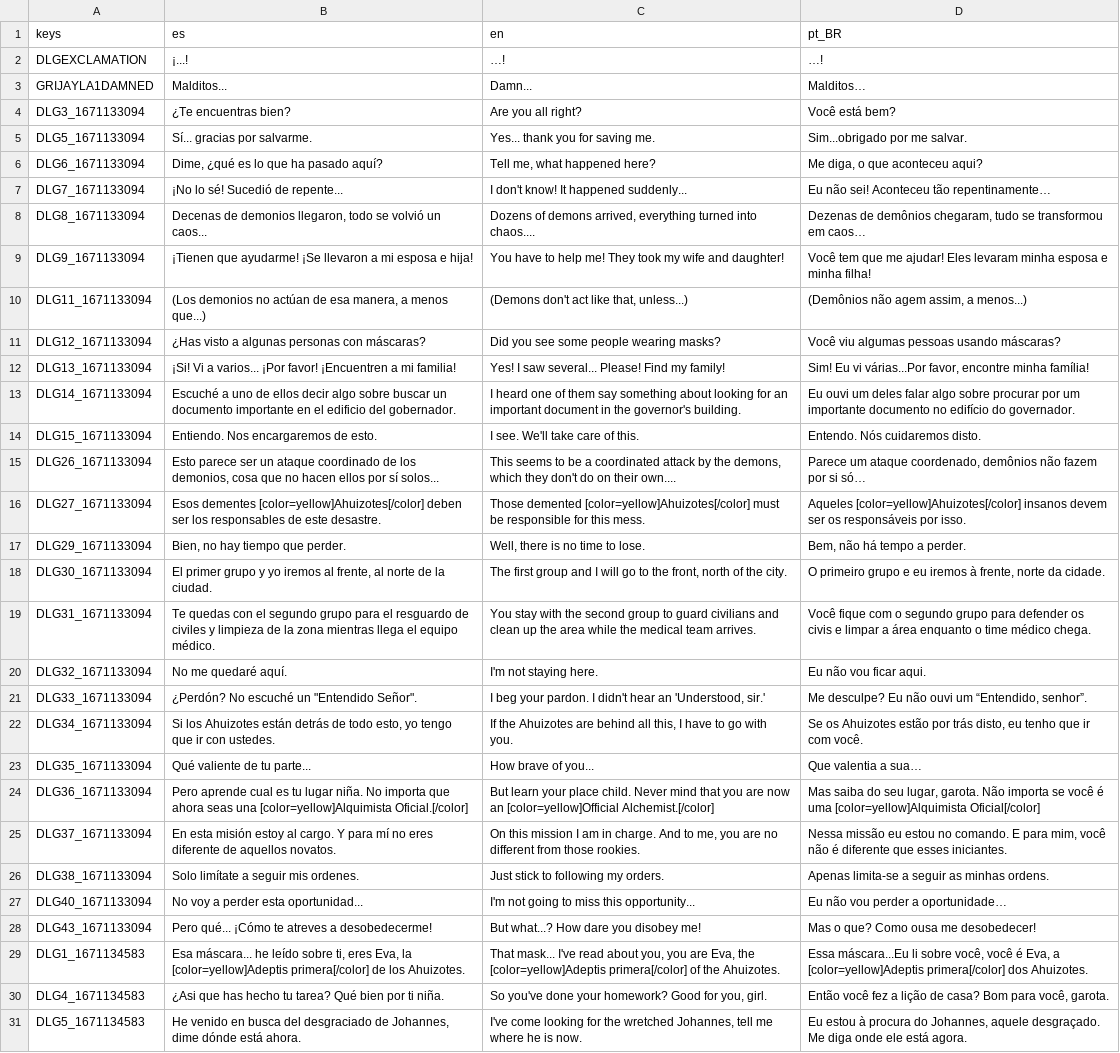
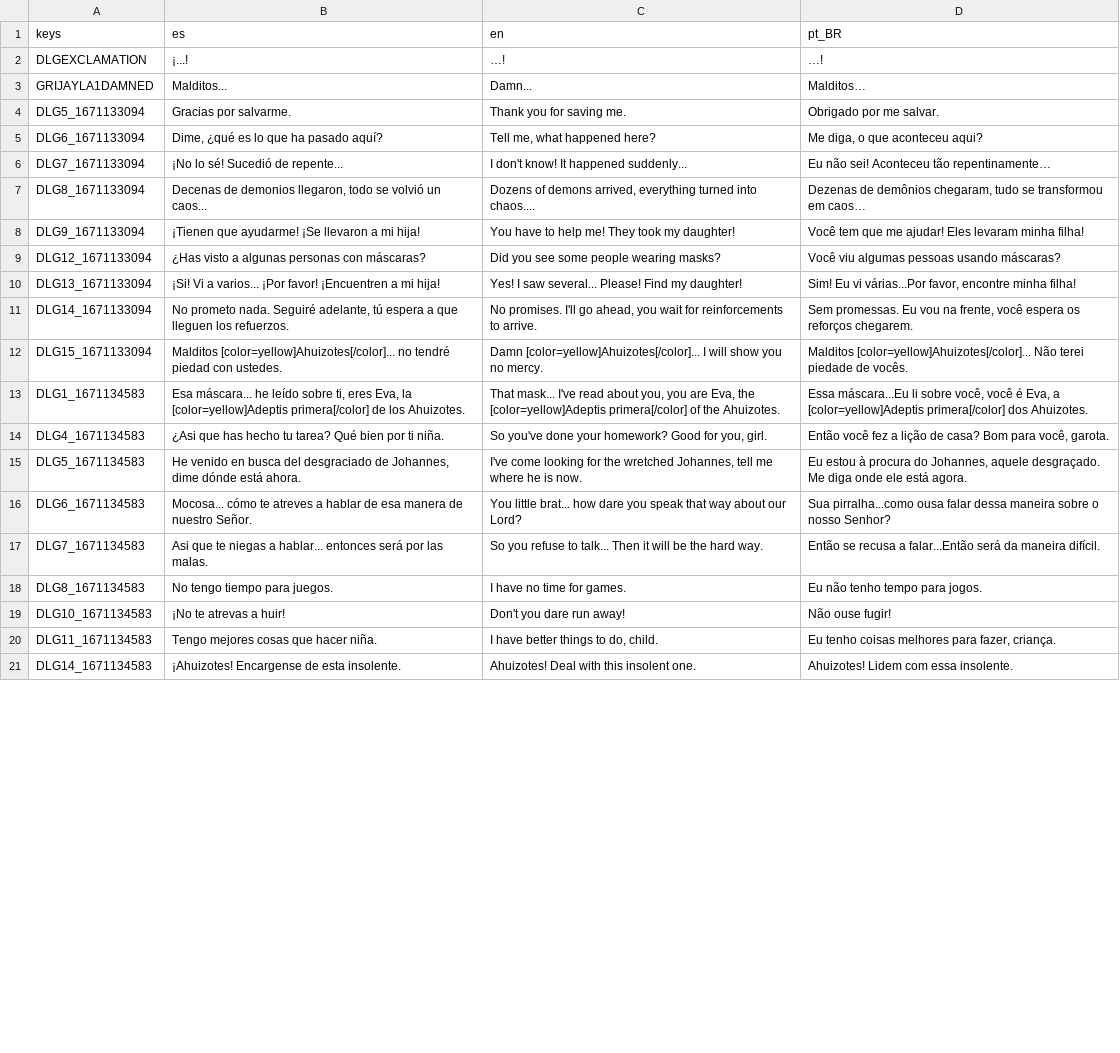
Before and after one commit to dannygaray60/toziuha-night-oota-revamped-translation, a CSV file: localization/dialogs.csv, drawn as a sheet; only a part is shown; the shorter side is filled out with more unchanged rows; the diff covers the shown part only.

```diff
--- a/localization/dialogs.csv
+++ b/localization/dialogs.csv
@@ -3,4 +3,3 @@ DLGEXCLAMATION,¡...!,…!,…!
 GRIJAYLA1DAMNED,Malditos...,Damn...,Malditos…
-DLG3_1671133094,¿Te encuentras bien?,Are you all right?,Você está bem?
-DLG5_1671133094,Sí... gracias por salvarme.,Yes... thank you for saving me.,Sim...obrigado por me salvar.
+DLG5_1671133094,Gracias por salvarme.,Thank you for saving me.,Obrigado por me salvar.
 DLG6_1671133094,"Dime, ¿qué es lo que ha pasado aquí?","Tell me, what happened here?","Me diga, o que aconteceu aqui?"
@@ -8,22 +7,7 @@ DLG7_1671133094,¡No lo sé! Sucedió de repente...,I don't know! It happened su
 DLG8_1671133094,"Decenas de demonios llegaron, todo se volvió un caos...","Dozens of demons arrived, everything turned into chaos....","Dezenas de demônios chegaram, tudo se transformou em caos…"
-DLG9_1671133094,¡Tienen que ayudarme! ¡Se llevaron a mi esposa e hija!,You have to help me! They took my wife and daughter!,Você tem que me ajudar! Eles levaram minha esposa e minha filha!
-DLG11_1671133094,"(Los demonios no actúan de esa manera, a menos que...)","(Demons don't act like that, unless...)","(Demônios não agem assim, a menos...) "
+DLG9_1671133094,¡Tienen que ayudarme! ¡Se llevaron a mi hija!,You have to help me! They took my daughter!,Você tem que me ajudar! Eles levaram minha filha!
 DLG12_1671133094,¿Has visto a algunas personas con máscaras?,Did you see some people wearing masks?,Você viu algumas pessoas usando máscaras?
-DLG13_1671133094,¡Si! Vi a varios... ¡Por favor! ¡Encuentren a mi familia!,Yes! I saw several... Please! Find my family!,"Sim! Eu vi várias...Por favor, encontre minha família!"
-DLG14_1671133094,Escuché a uno de ellos decir algo sobre buscar un documento importante en el edificio del gobernador.,I heard one of them say something about looking for an important document in the governor's building.,Eu ouvi um deles falar algo sobre procurar por um importante documento no edifício do governador.
-DLG15_1671133094,Entiendo. Nos encargaremos de esto.,I see. We'll take care of this.,Entendo. Nós cuidaremos disto.
-DLG26_1671133094,"Esto parece ser un ataque coordinado de los demonios, cosa que no hacen ellos por sí solos...","This seems to be a coordinated attack by the demons, which they don't do on their own....","Parece um ataque coordenado, demônios não fazem por si só…"
-DLG27_1671133094,Esos dementes [color=yellow]Ahuizotes[/color] deben ser los responsables de este desastre.,Those demented [color=yellow]Ahuizotes[/color] must be responsible for this mess.,Aqueles [color=yellow]Ahuizotes[/color] insanos devem ser os responsáveis por isso.
-DLG29_1671133094,"Bien, no hay tiempo que perder.","Well, there is no time to lose.","Bem, não há tempo a perder."
-DLG30_1671133094,"El primer grupo y yo iremos al frente, al norte de la ciudad.","The first group and I will go to the front, north of the city.","O primeiro grupo e eu iremos à frente, norte da cidade."
-DLG31_1671133094,Te quedas con el segundo grupo para el resguardo de civiles y limpieza de la zona mientras llega el equipo médico.,You stay with the second group to guard civilians and clean up the area while the medical team arrives.,Você fique com o segundo grupo para defender os civis e limpar a área enquanto o time médico chega.
-DLG32_1671133094,No me quedaré aquí.,I'm not staying here.,Eu não vou ficar aqui.
-DLG33_1671133094,"¿Perdón? No escuché un ""Entendido Señor"".","I beg your pardon. I didn't hear an 'Understood, sir.'","Me desculpe? Eu não ouvi um “Entendido, senhor”."
-DLG34_1671133094,"Si los Ahuizotes están detrás de todo esto, yo tengo que ir con ustedes.","If the Ahuizotes are behind all this, I have to go with you.","Se os Ahuizotes estão por trás disto, eu tenho que ir com você."
-DLG35_1671133094,Qué valiente de tu parte...,How brave of you...,Que valentia a sua…
-DLG36_1671133094,Pero aprende cual es tu lugar niña. No importa que ahora seas una [color=yellow]Alquimista Oficial.[/color],But learn your place child. Never mind that you are now an [color=yellow]Official Alchemist.[/color],"Mas saiba do seu lugar, garota. Não importa se você é uma [color=yellow]Alquimista Oficial[/color] "
-DLG37_1671133094,En esta misión estoy al cargo. Y para mí no eres diferente de aquellos novatos.,"On this mission I am in charge. And to me, you are no different from those rookies.","Nessa missão eu estou no comando. E para mim, você não é diferente que esses iniciantes."
-DLG38_1671133094,Solo limítate a seguir mis ordenes.,Just stick to following my orders.,Apenas limita-se a seguir as minhas ordens.
-DLG40_1671133094,No voy a perder esta oportunidad...,I'm not going to miss this opportunity...,Eu não vou perder a oportunidade…
-DLG43_1671133094,Pero qué... ¡Cómo te atreves a desobedecerme!,But what...? How dare you disobey me!,Mas o que? Como ousa me desobedecer!
+DLG13_1671133094,¡Si! Vi a varios... ¡Por favor! ¡Encuentren a mi hija!,Yes! I saw several... Please! Find my daughter!,"Sim! Eu vi várias...Por favor, encontre minha filha!"
+DLG14_1671133094,"No prometo nada. Seguiré adelante, tú espera a que lleguen los refuerzos.","No promises. I'll go ahead, you wait for reinforcements to arrive.","Sem promessas. Eu vou na frente, você espera os reforços chegarem."
+DLG15_1671133094,Malditos [color=yellow]Ahuizotes[/color]... no tendré piedad con ustedes.,Damn [color=yellow]Ahuizotes[/color]... I will show you no mercy.,Malditos [color=yellow]Ahuizotes[/color]... Não terei piedade de vocês.
 DLG1_1671134583,"Esa máscara... he leído sobre ti, eres Eva, la [color=yellow]Adeptis primera[/color] de los Ahuizotes.","That mask... I've read about you, you are Eva, the [color=yellow]Adeptis primera[/color] of the Ahuizotes.","Essa máscara...Eu li sobre você, você é Eva, a [color=yellow]Adeptis primera[/color] dos Ahuizotes."
```
Also changed, not shown: 10 added rows, 5 removed rows and 23 edited cells elsewhere in this file, localization/elemental_circuits.csv, localization/inventory.csv, 4 other files.
